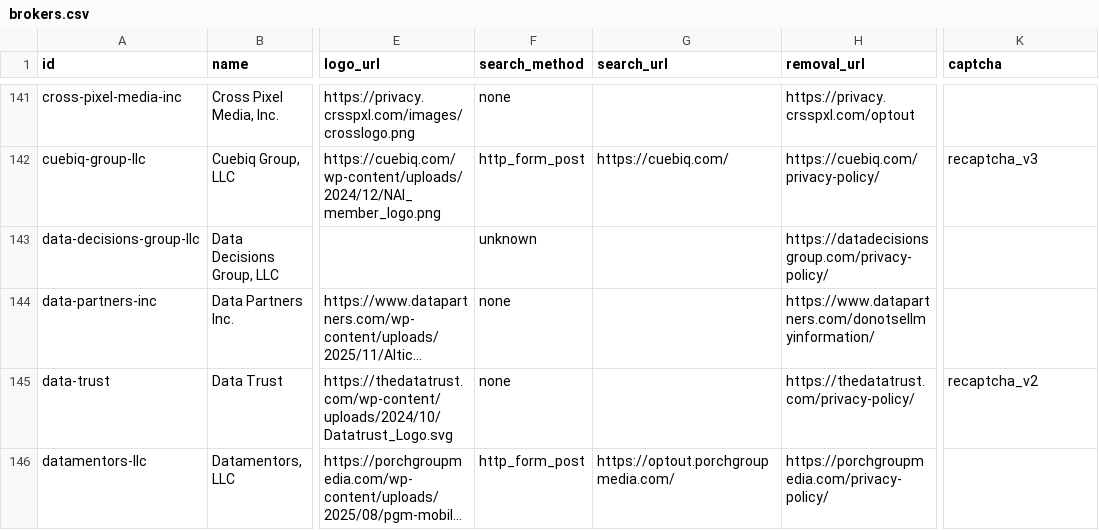
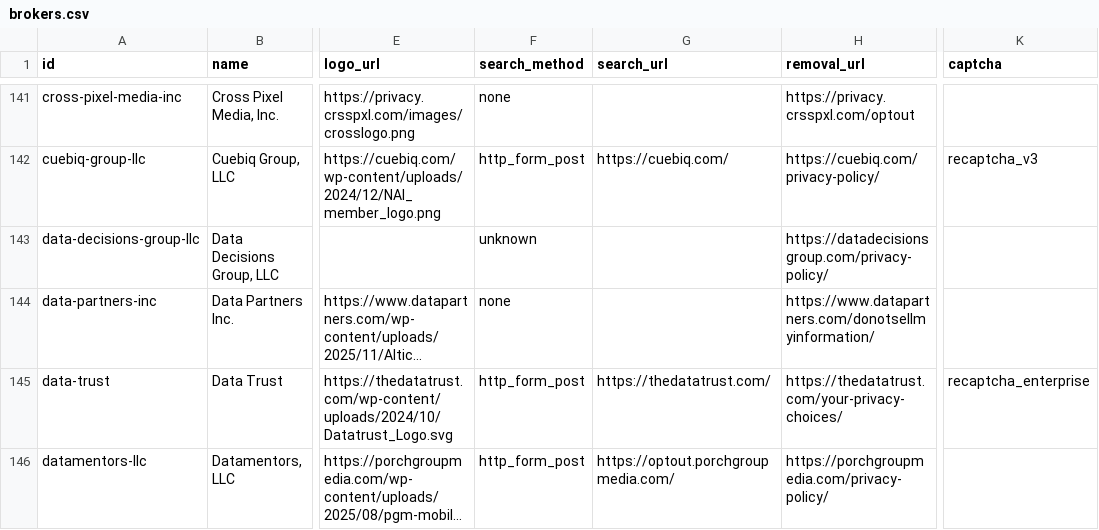
Before and after one commit to cvs0/data-brokers-list, a CSV file: data/v3/brokers.csv, drawn as a sheet; only a part is shown, gaps mark what is left out; long unchanged cells end in …; the diff covers the shown part only; the diff names each change by its address in the sheet, - before the commit and + after, or states it on an @@ line.

```diff
--- a/data/v3/brokers.csv
+++ b/data/v3/brokers.csv
-F145 (search_method): none
+F145 (search_method): http_form_post
-G145 (search_url): (empty)
+G145 (search_url): https://thedatatrust.com/
-H145 (removal_url): https://thedatatrust.com/privacy-policy/
+H145 (removal_url): https://thedatatrust.com/your-privacy-choices/
-K145 (captcha): recaptcha_v2
+K145 (captcha): recaptcha_enterprise
```
Also changed, not shown: 10 edited cells elsewhere in this file, data/v1/catalog-ids.csv, data/v4/brokers.csv, 12 other files.
